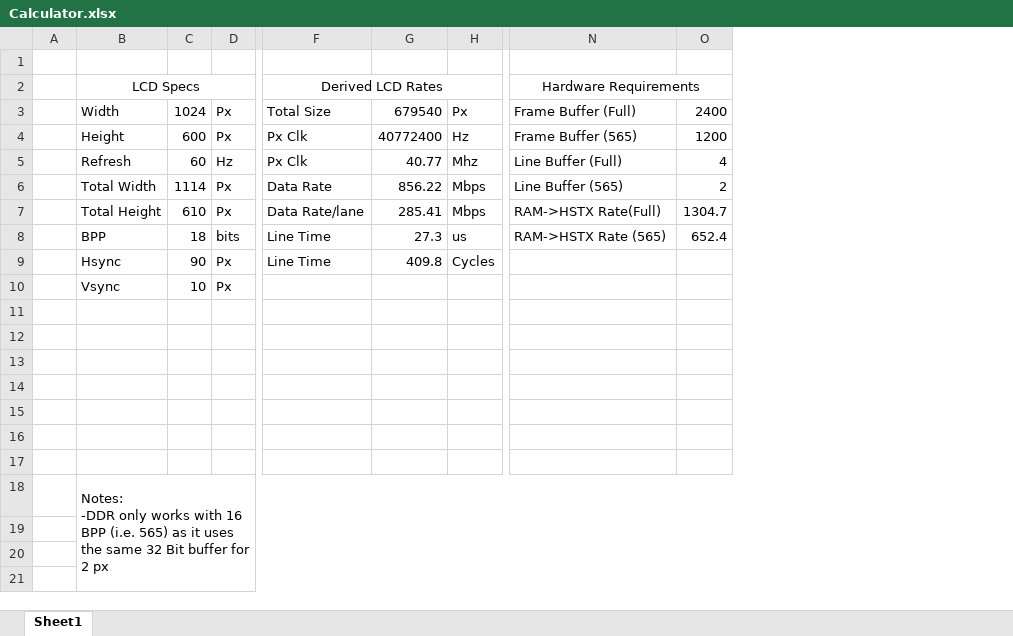
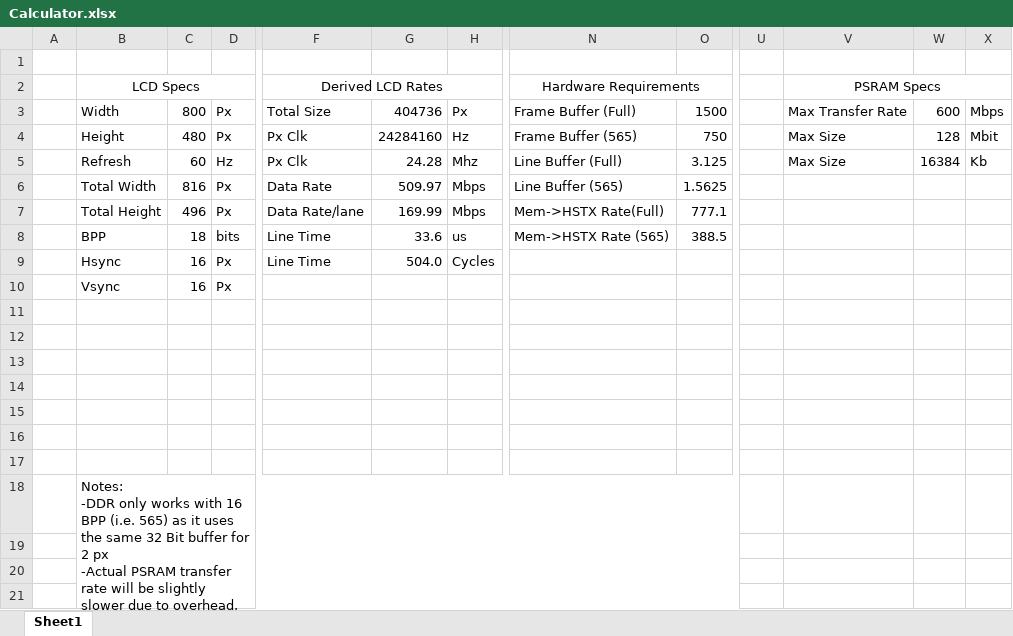
Before and after one commit to ninjapig40/RP2350-LCD, an Excel workbook: Calculator.xlsx, sheet Sheet1, drawn as a sheet; only a part is shown, gaps mark what is left out; values as stored, in another font and other column widths than the file's, no borders; removed rows and columns are numbered as before the commit, all else as after; ↵ is a line break in a cell; the diff covers the shown part only; the diff names each change by its address in the sheet, - before the commit and + after, or states it on an @@ line.

Commit message:
Added PSRAM numbers to calc

```diff
--- a/Calculator.xlsx (sheet Sheet1)
+++ b/Calculator.xlsx (sheet Sheet1)
-column O, rows 3-8: 2400 | 1200 | 4 | 2 | 1304.7 | 652.4
+column O, rows 3-8: 1500 | 750 | 3.125 | 1.5625 | 777.1 | 388.5
+column U, empty
+column V, rows 2-5: PSRAM Specs | Max Transfer Rate | Max Size | Max Size
+column W, rows 3-5: 600 | 128 | 16384
+column X, rows 3-5: Mbps | Mbit | Kb
-C3: 1024
+C3: 800
-G3: 679540
+G3: 404736
-C4: 600
+C4: 480
-G4: 40772400
+G4: 24284160
-G5: 40.77
+G5: 24.28
-C6: 1114
+C6: 816
-G6: 856.22
+G6: 509.97
-C7: 610
+C7: 496
-G7: 285.41
+G7: 169.99
-N7: RAM->HSTX Rate(Full)
+N7: Mem->HSTX Rate(Full)
-G8: 27.3
+G8: 33.6
-N8: RAM->HSTX Rate (565)
+N8: Mem->HSTX Rate (565)
-C9: 90
+C9: 16
-G9: 409.8
+G9: 504.0
-C10: 10
+C10: 16
-B18: …2 px
+B18: …2 px ↵ -Actual PSRAM transfer rate will be slightly slower due to overhead, negligible for large read/writes, but high for random r/w
```
Also changed, not shown: 25 edited cells and merged cells elsewhere in this sheet.
